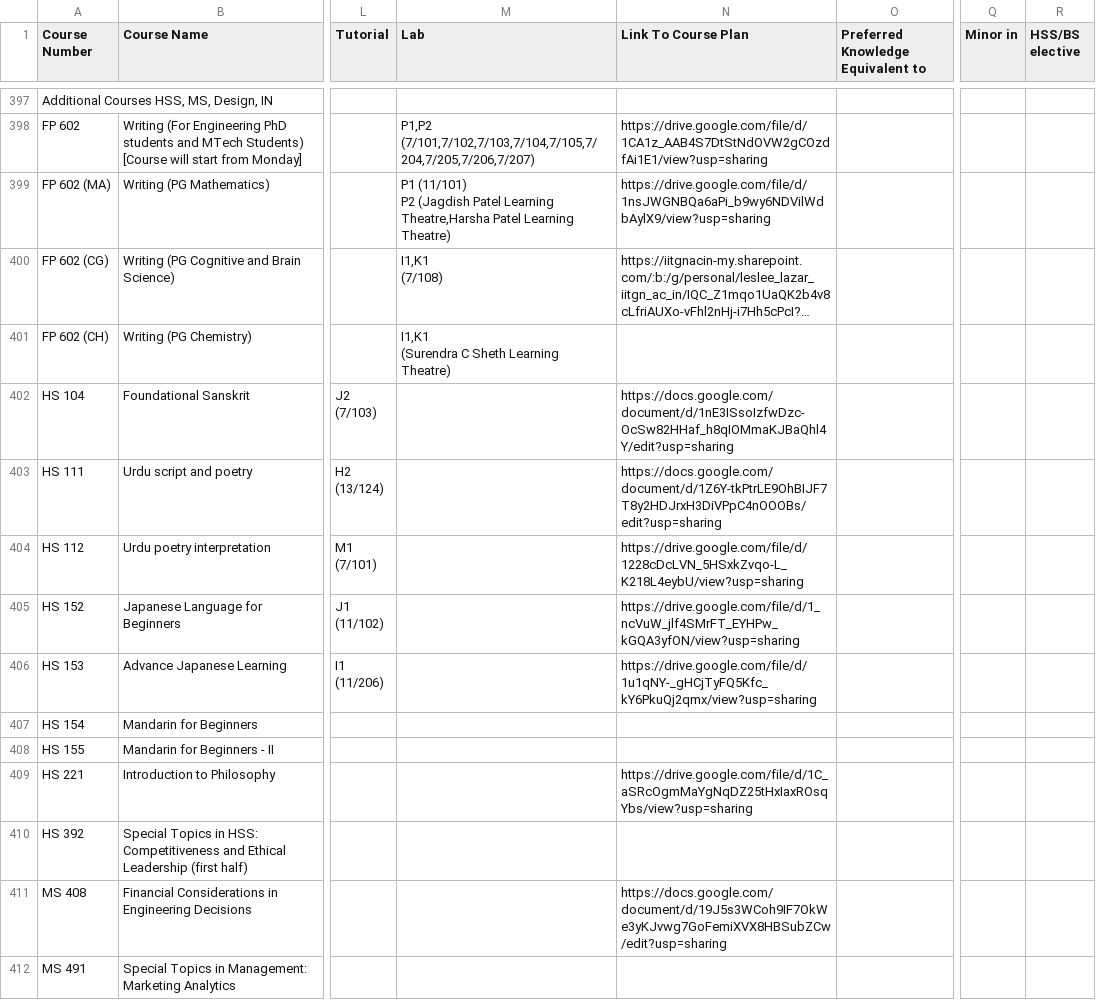
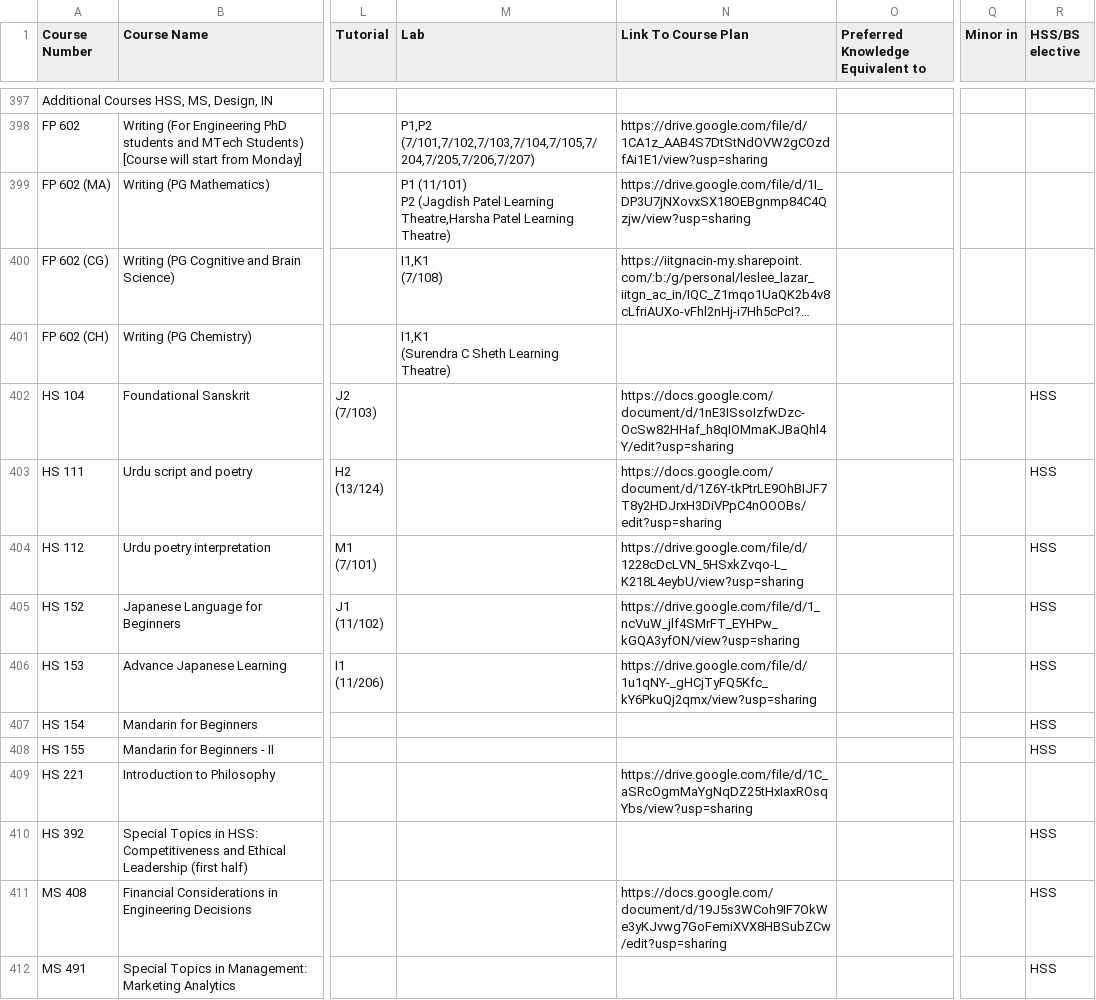
Before and after one commit to Naveen-Pal/timetable, a CSV file: Timetable.csv, drawn as a sheet; only a part is shown, gaps mark what is left out; long unchanged cells end in …; the diff covers the shown part only; the diff names each change by its address in the sheet, - before the commit and + after, or states it on an @@ line.

```diff
--- a/Timetable.csv
+++ b/Timetable.csv
-N399 (Link To Course Plan): https://drive.google.com/file/d/1nsJWGNBQa6aPi_b9wy6NDVilWdbAylX9/view?usp=sharing
+N399 (Link To Course Plan): https://drive.google.com/file/d/1I_DP3U7jNXovxSX18OEBgnmp84C4Qzjw/view?usp=sharing
-R402:R408 (HSS/BS elective): (empty)
+R402:R408 (HSS/BS elective): HSS
-R410:R412 (HSS/BS elective): (empty)
+R410:R412 (HSS/BS elective): HSS
```
Also changed, not shown: 43 edited cells elsewhere in this file, Updated_Processed_Timetable.csv.
